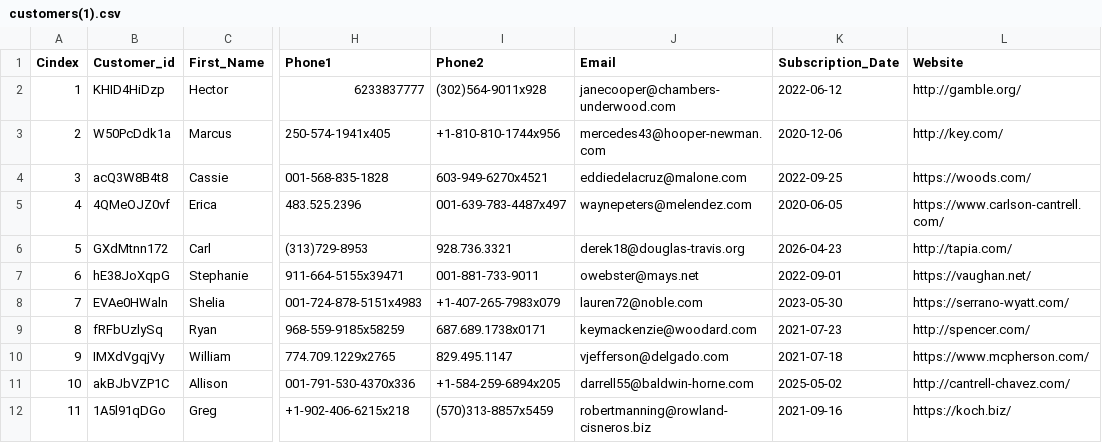
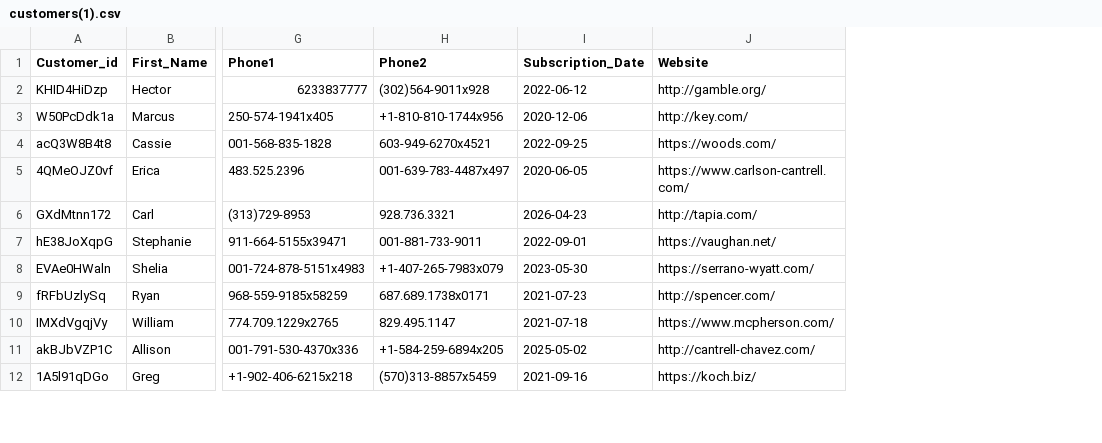
Before and after one commit to sivanand24ct/Azure-DataEngineering, a CSV file: customers(1).csv, drawn as a sheet; only a part is shown, gaps mark what is left out; the diff names each change by its address in the sheet, - before the commit and + after, or states it on an @@ line.

Commit message:
Add files via upload
Uploaded new csv

```diff
--- a/customers(1).csv
+++ b/customers(1).csv
-column A (Cindex), rows 2-12: 1 | 2 | 3 | 4 | 5 | 6 | 7 | 8 | 9 | 10 | 11
-column J (Email), rows 2-12: janecooper@chambers-underwood.com | mercedes43@hooper-newman.com | eddiedelacruz@malone.com | waynepeters@melendez.com | derek18@douglas-travis.org | owebster@mays.net | lauren72@noble.com | keymackenzie@woodard.com | vjefferson@delgado.com | darrell55@baldwin-horne.com | robertmanning@rowland-cisneros.biz
```
